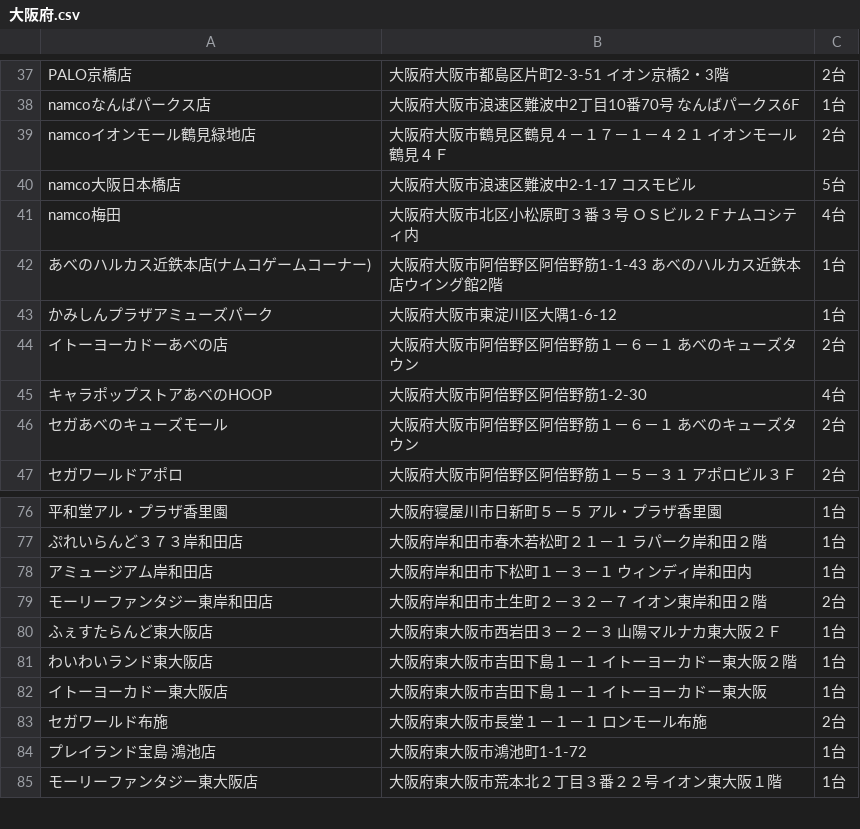
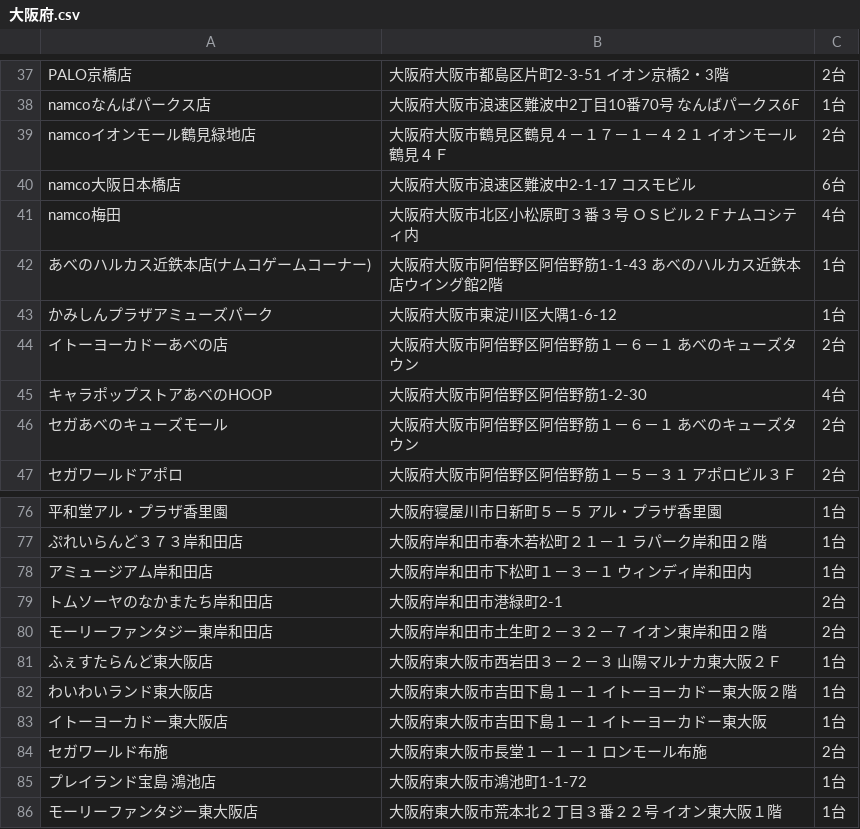
Before and after one commit to eagletmt/idolmap-data, a CSV file: aikatsu/大阪府.csv, drawn as a sheet; only a part is shown, gaps mark what is left out; the diff names each change by its address in the sheet, - before the commit and + after, or states it on an @@ line.

```diff
--- a/aikatsu/大阪府.csv
+++ b/aikatsu/大阪府.csv
-C40: 5台
+C40: 6台
+row 79: トムソーヤのなかまたち岸和田店 | 大阪府岸和田市港緑町2-1 | 2台
```
Also changed, not shown: aikatsu/千葉県.csv, aikatsu/埼玉県.csv, 1 other file.
